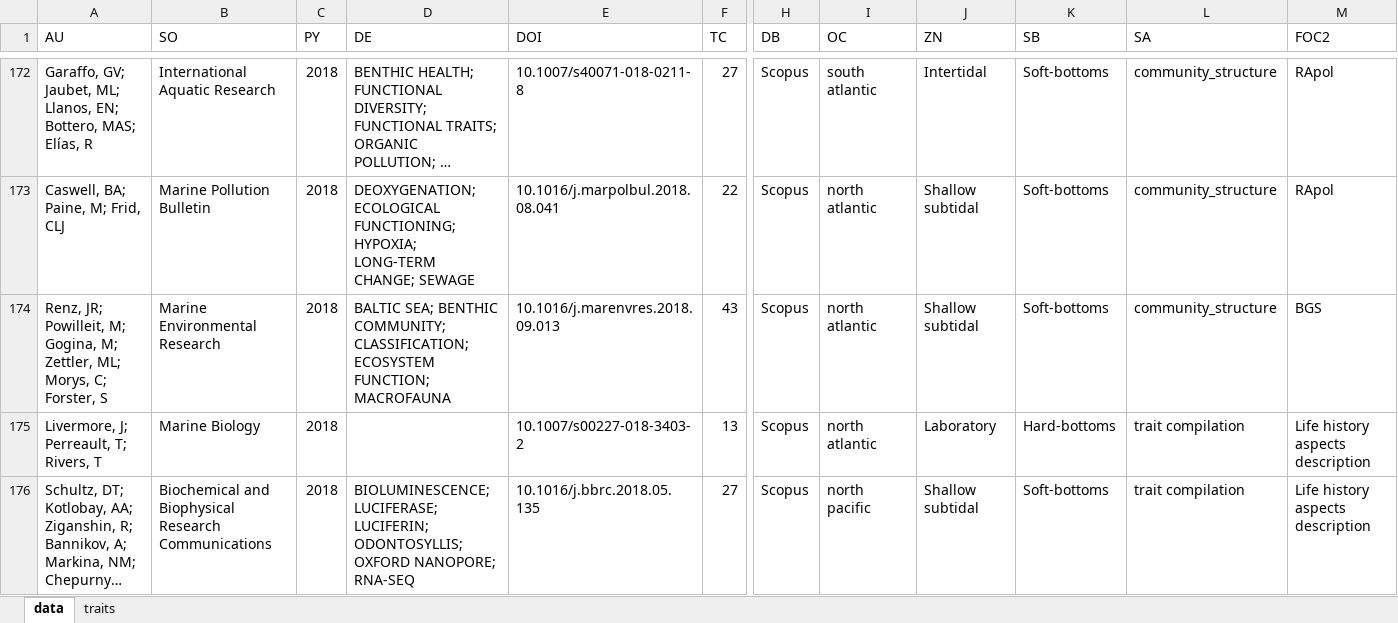
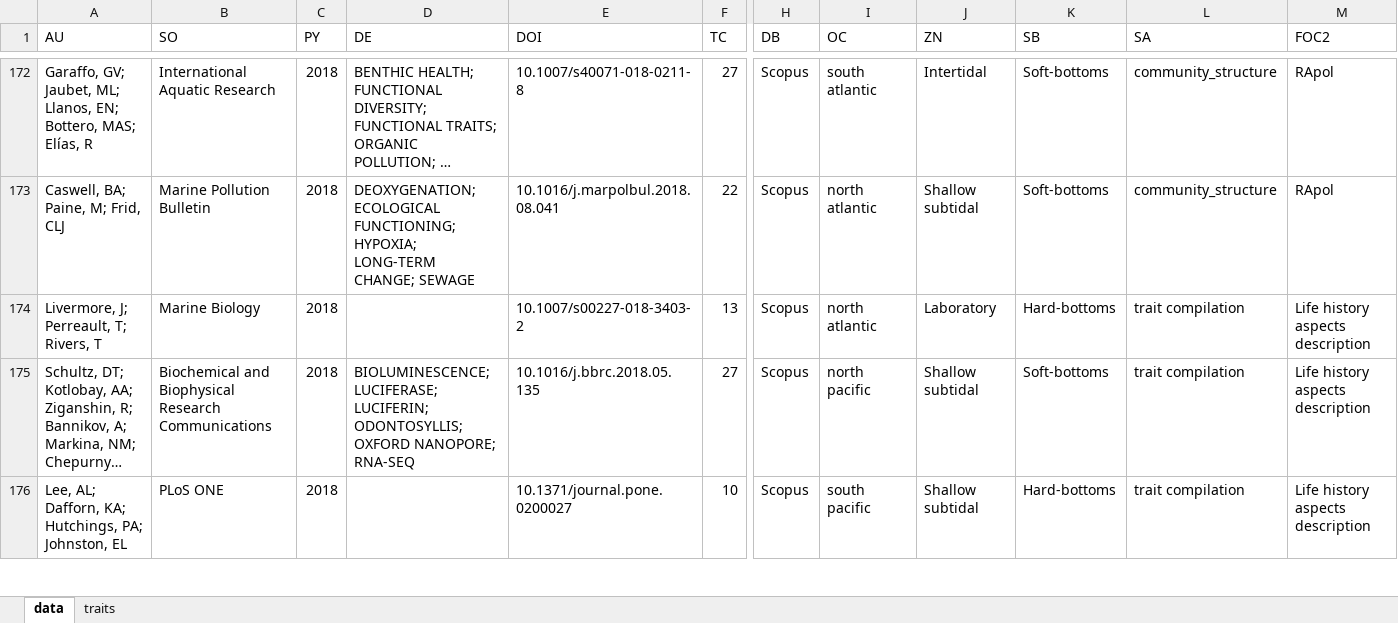
Before and after one commit to samuelmendes-polychaeta/RAUNK-SHORTFALLS, an Excel workbook: data/data.xlsx, sheet data, drawn as a sheet; only a part is shown, gaps mark what is left out; the shorter side is filled out with more unchanged rows; long unchanged cells end in …; values as stored, in another font and other column widths than the file's, no borders; rows hold the shown columns only; the diff covers the shown part only; the diff names each change by its address in the sheet, - before the commit and + after, or states it on an @@ line.

```diff
--- a/data/data.xlsx (sheet data)
+++ b/data/data.xlsx (sheet data)
-row 174: Renz, JR; Powilleit, M; Gogina, M; Zettler, ML; Morys, C; Forster, S | Marine Environmental Research | 2018 | BALTIC SEA; BENTHIC COMMUNITY; CLASSIFICATION; ECOSYSTEM FUNCTION; MACROFAUNA | 10.1016/j.marenvres.2018.09.013 | 43 | Scopus | north atlantic | Shallow subtidal | Soft-bottoms | community_structure | BGS
```
Also changed, not shown: 1 removed row elsewhere in this sheet, data/keywords_STANDARDIZED.xlsx, 4 other files.
